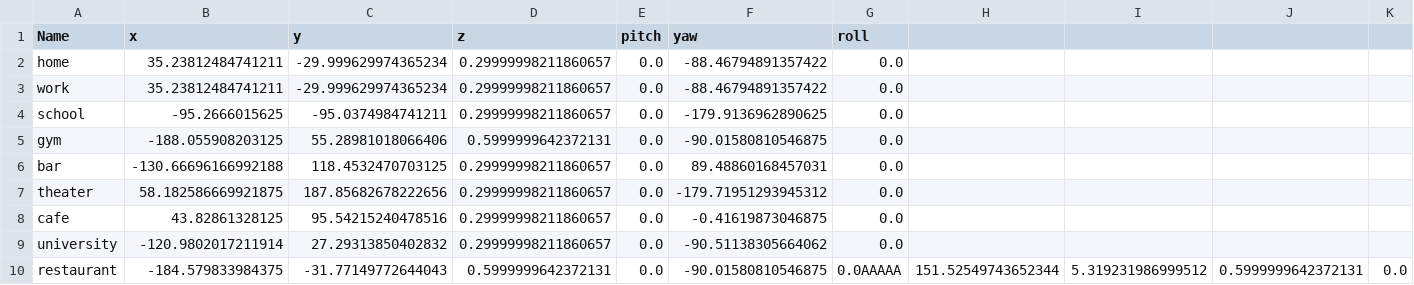
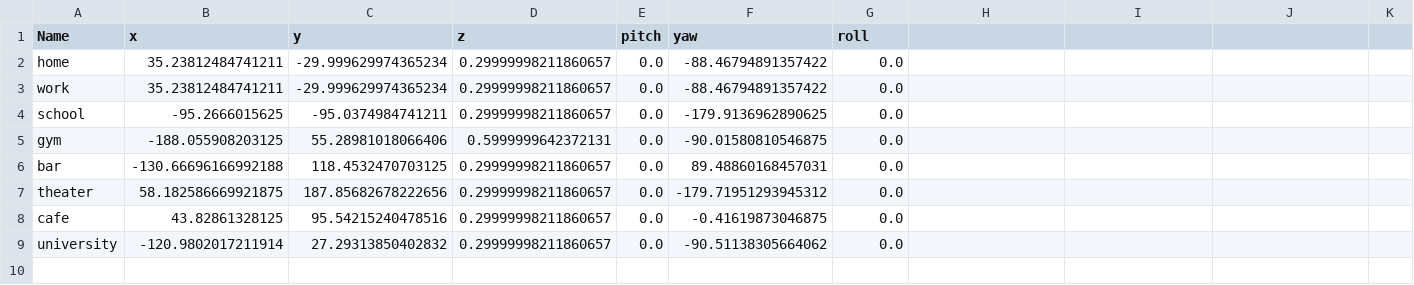
Before and after one commit to RenanFlorencio/carla_data_synthesis, a CSV file: interests_spawn_points_Town05.csv, drawn as a sheet; only a part is shown; rows hold the shown columns only; the diff names each change by its address in the sheet, - before the commit and + after, or states it on an @@ line.

```diff
--- a/interests_spawn_points_Town05.csv
+++ b/interests_spawn_points_Town05.csv
-row 10: restaurant | -184.579833984375 | -31.77149772644043 | 0.5999999642372131 | 0.0 | -90.01580810546875 | 0.0AAAAA | 151.52549743652344 | 5.319231986999512 | 0.5999999642372131 | 0.0
```
Also changed, not shown: llm_routines/llm_routine0.csv, llm_routines/llm_routine1.csv, 11 other files.
